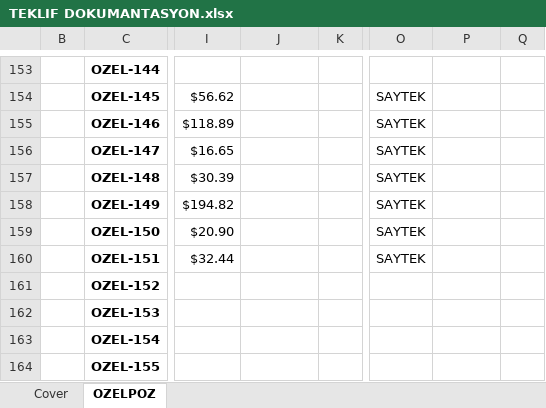
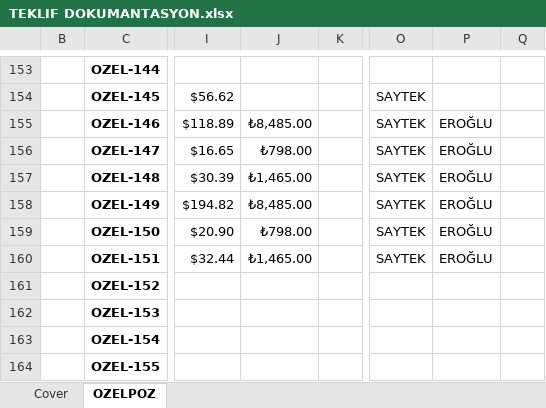
Before and after one commit to mtkahmetchatplus-stack/key_cloud, an Excel workbook: TEKLIF DOKUMANTASYON.xlsx, sheet OZELPOZ, drawn as a sheet; only a part is shown, gaps mark what is left out; values as stored, in another font and other column widths than the file's, no borders; conditional formats not drawn; the diff names each change by its address in the sheet, - before the commit and + after, or states it on an @@ line.

```diff
--- a/TEKLIF DOKUMANTASYON.xlsx (sheet OZELPOZ)
+++ b/TEKLIF DOKUMANTASYON.xlsx (sheet OZELPOZ)
-J155: (empty)
+J155: ₺8,485.00
-P155:P160: (empty)
+P155:P160: EROĞLU
-J156: (empty)
+J156: ₺798.00
-J157: (empty)
+J157: ₺1,465.00
-J158: (empty)
+J158: ₺8,485.00
-J159: (empty)
+J159: ₺798.00
-J160: (empty)
+J160: ₺1,465.00
```
